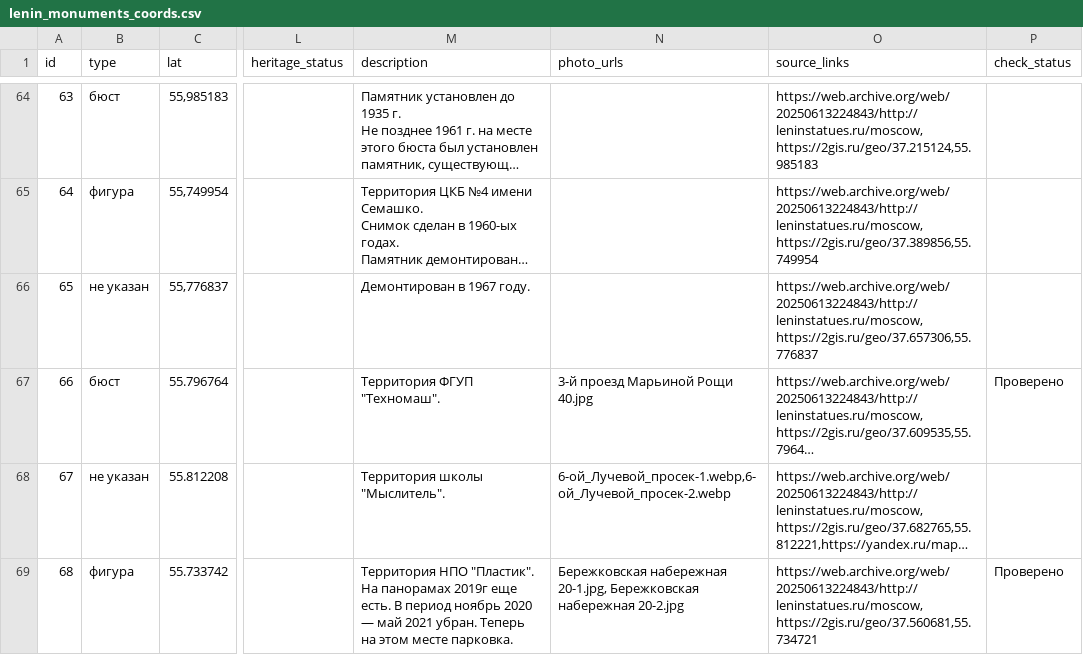
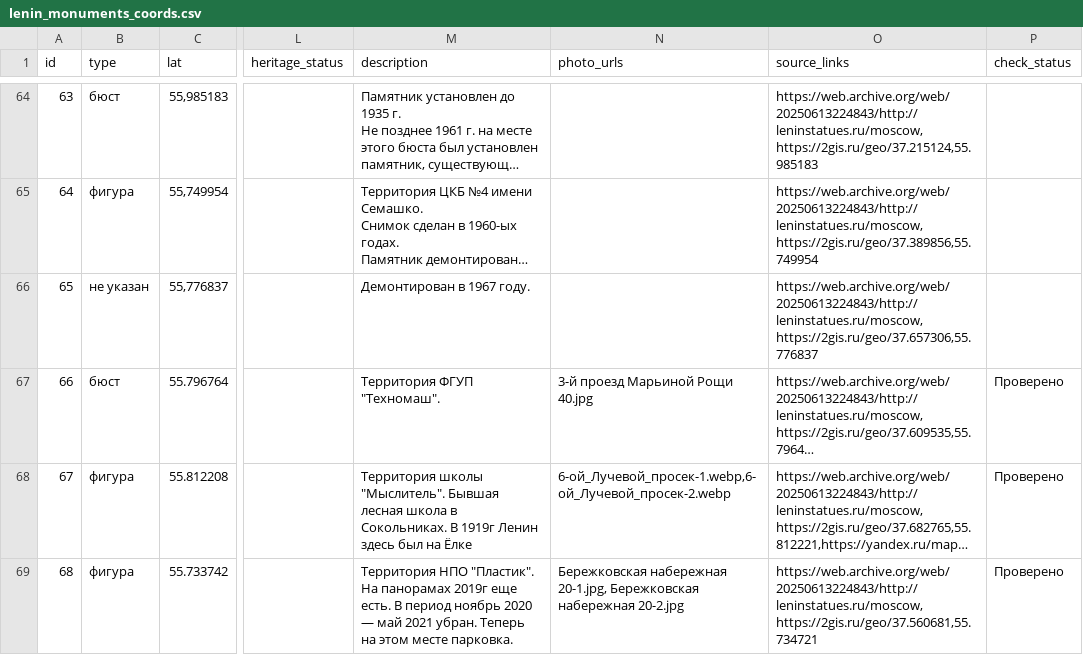
Before and after one commit to spzw06/Lenin_in_moscow, a CSV file: data/lenin_monuments_coords.csv, drawn as a sheet; only a part is shown, gaps mark what is left out; long unchanged cells end in …; the diff covers the shown part only; the diff names each change by its address in the sheet, - before the commit and + after, or states it on an @@ line.

Commit message:
data update

```diff
--- a/data/lenin_monuments_coords.csv
+++ b/data/lenin_monuments_coords.csv
-B68 (type): не указан
+B68 (type): фигура
-M68 (description): …школы "Мыслитель".
+M68 (description): …школы "Мыслитель". Бывшая лесная школа в Сокольниках. В 1919г Ленин здесь был на Ёлке
-P68 (check_status): (empty)
+P68 (check_status): Проверено
```
Also changed, not shown: 10 edited cells elsewhere in this file, data/images/photo_attribution.csv, 4 other files.
